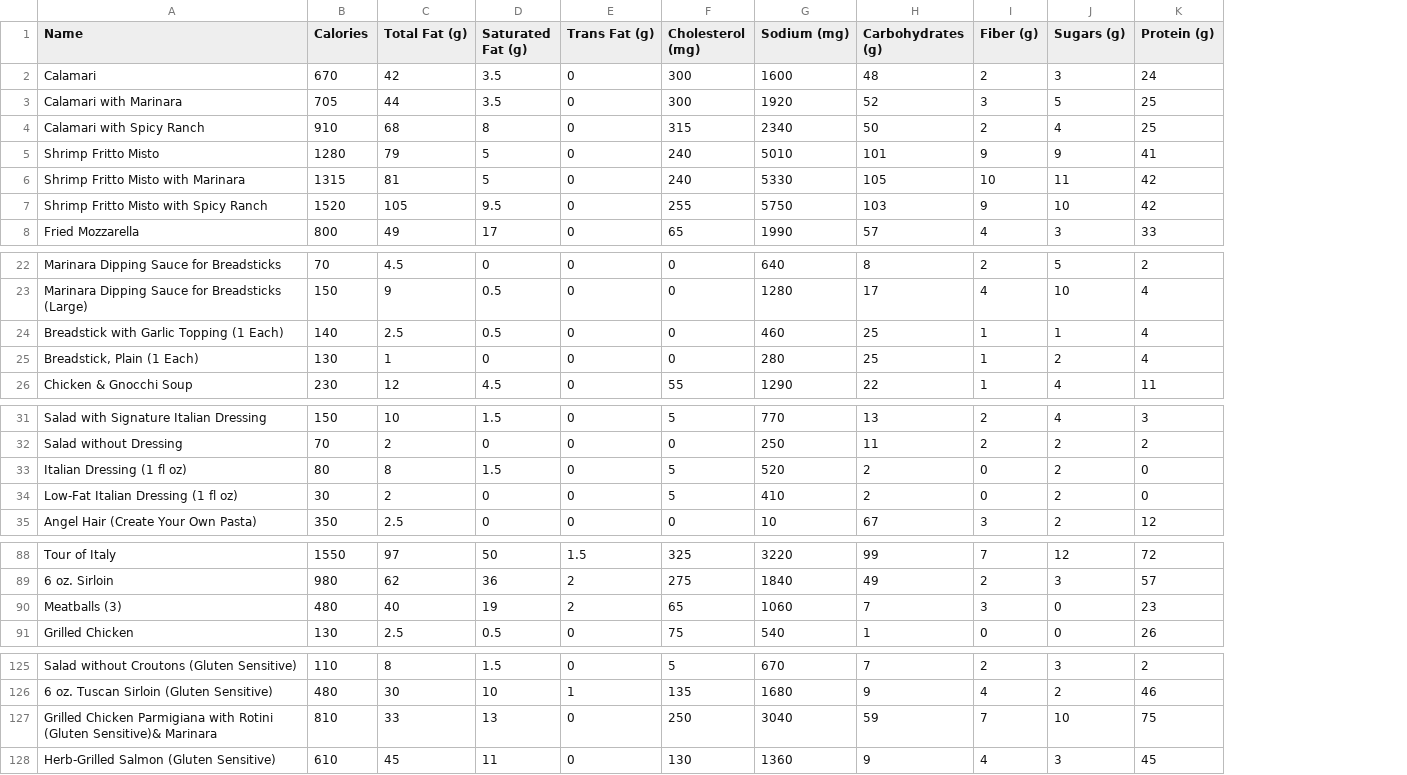
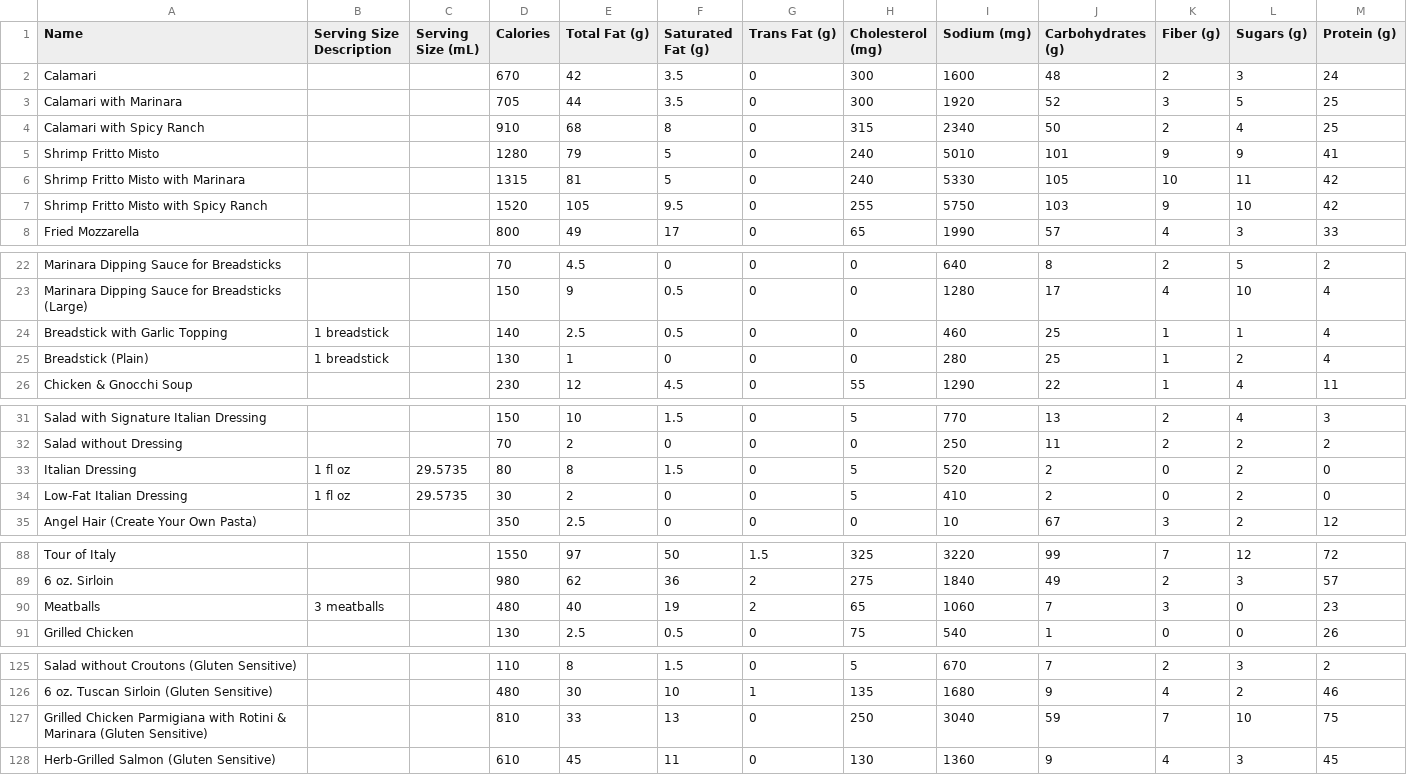
Before and after one commit to ryanashcraft/restaurant-nutrition-data, a CSV file: olive-garden.csv, drawn as a sheet; only a part is shown, gaps mark what is left out; the diff names each change by its address in the sheet, - before the commit and + after, or states it on an @@ line.

Commit message:
Olive Garden improvements

```diff
--- a/olive-garden.csv
+++ b/olive-garden.csv
+column B (Serving Size Description), rows 24-25: 1 breadstick | 1 breadstick; rows 33-34: 1 fl oz | 1 fl oz; row 90: 3 meatballs
+column C (Serving Size (mL)), rows 33-34: 29.5735 | 29.5735
-A24 (Name): Breadstick with Garlic Topping (1 Each)
+A24 (Name): Breadstick with Garlic Topping
-A25 (Name): Breadstick, Plain (1 Each)
+A25 (Name): Breadstick (Plain)
-A33 (Name): Italian Dressing (1 fl oz)
+A33 (Name): Italian Dressing
-A34 (Name): Low-Fat Italian Dressing (1 fl oz)
+A34 (Name): Low-Fat Italian Dressing
-A90 (Name): Meatballs (3)
+A90 (Name): Meatballs
-A127 (Name): …with Rotini (Gluten Sensitive)& Marinara
+A127 (Name): …with Rotini & Marinara (Gluten Sensitive)
```
